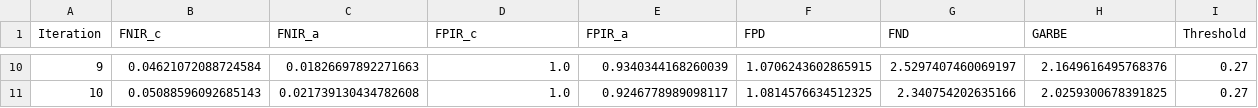
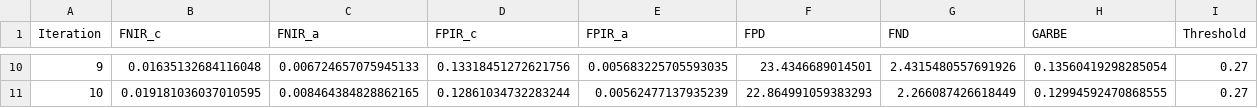
Before and after one commit to Kat-Gabi/Master_Thesis, a CSV file: notebooks/model_results/df_all_results_ada_1_1.csv, drawn as a sheet; only a part is shown, gaps mark what is left out; the diff covers the shown part only.

```diff
--- a/notebooks/model_results/df_all_results_ada_1_1.csv
+++ b/notebooks/model_results/df_all_results_ada_1_1.csv
@@ -10,2 +10,2 @@ Iteration,FNIR_c,FNIR_a,FPIR_c,FPIR_a,FPD,FND,GARBE,Threshold
-9,0.04621072088724584,0.01826697892271663,1.0,0.9340344168260039,1.0706243602865915,2.5297407460069197,2.1649616495768376,0.27
-10,0.05088596092685143,0.021739130434782608,1.0,0.9246778989098117,1.0814576634512325,2.340754202635166,2.0259300678391825,0.27
+9,0.01635132684116048,0.006724657075945133,0.13318451272621756,0.005683225705593035,23.4346689014501,2.4315480557691926,0.13560419298285054,0.27
+10,0.019181036037010595,0.008464384828862165,0.12861034732283244,0.00562477137935239,22.864991059383293,2.266087426618449,0.12994592470868555,0.27
```
Also changed, not shown: 56 edited cells elsewhere in this file, 8 other files.
